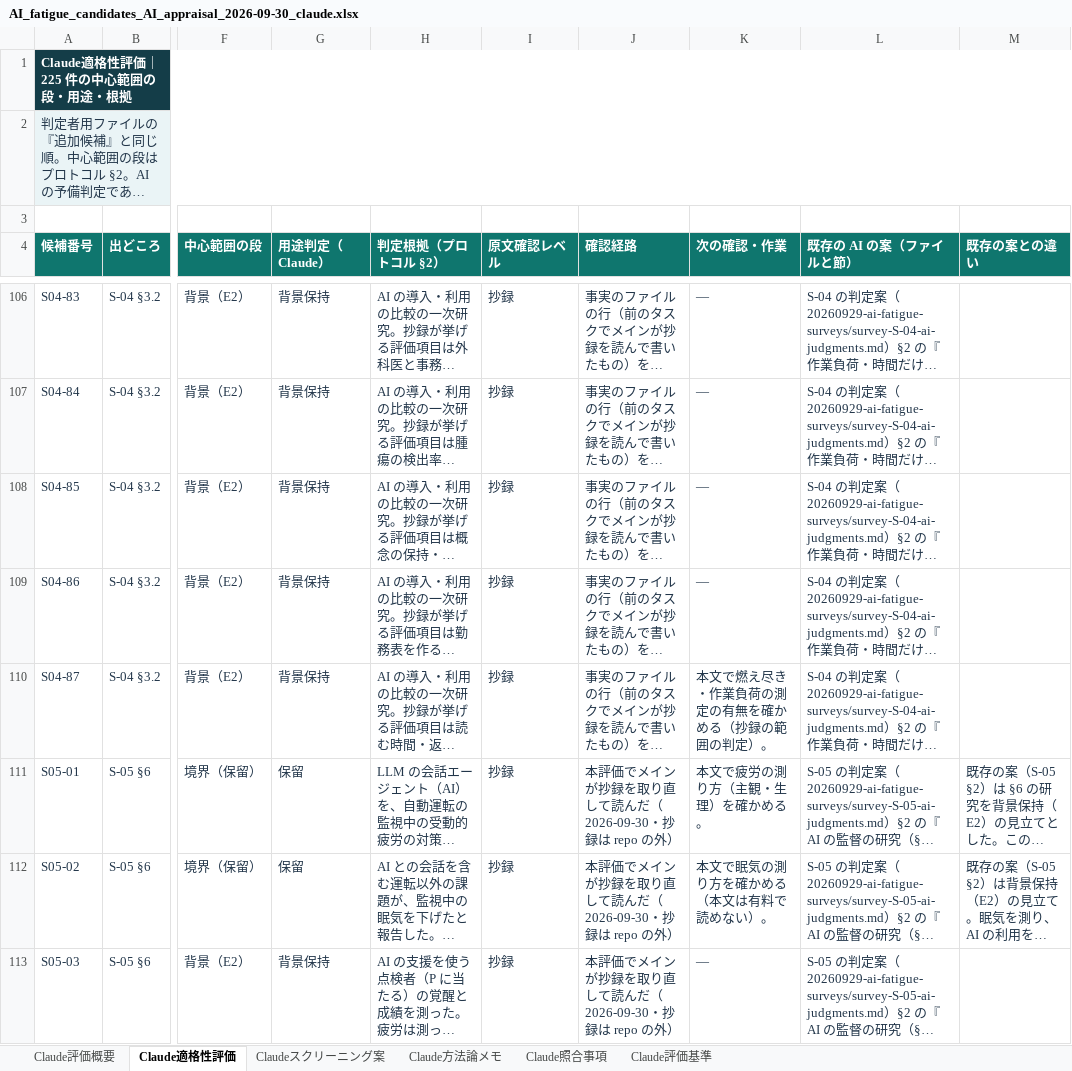
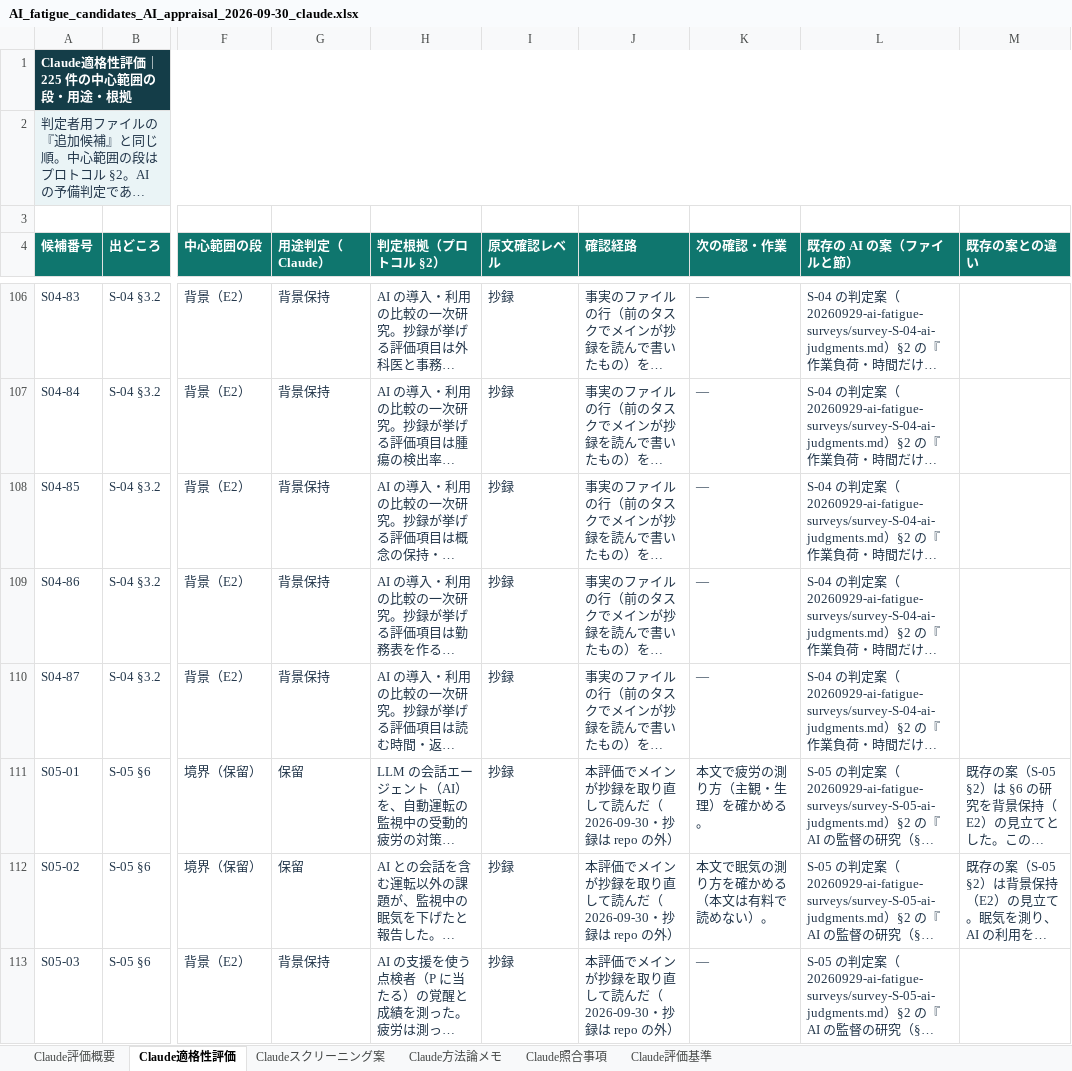
Before and after one commit to mikotomiura/GSE-prototype, an Excel workbook: .steering/20260930-ai-fatigue-candidates-appraisal/archive/AI_fatigue_candidates_AI_appraisal_2026-09-30_claude.xlsx, sheet Claude適格性評価, drawn as a sheet; only a part is shown, gaps mark what is left out; long unchanged cells end in …; values as stored, in another font and other column widths than the file's, no borders; the diff covers the shown part only; the diff names each change by its address in the sheet, - before the commit and + after, or states it on an @@ line.

```diff
--- a/.steering/20260930-ai-fatigue-candidates-appraisal/archive/AI_fatigue_candidates_AI_appraisal_2026-09-30_claude.xlsx (sheet Claude適格性評価)
+++ b/.steering/20260930-ai-fatigue-candidates-appraisal/archive/AI_fatigue_candidates_AI_appraisal_2026-09-30_claude.xlsx (sheet Claude適格性評価)
-K110 (次の確認・作業): 本文で燃え尽き・作業負荷の測定の有無を確かめる（抄録の範囲の判定）。
+K110 (次の確認・作業): —
```
Also changed, not shown: 3 edited cells elsewhere in this sheet, sheet Claude評価基準, sheet Claude評価概要, sheet Claudeスクリーニング案, 5 other files.
